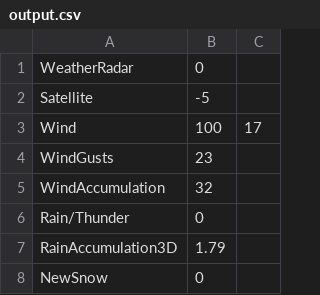
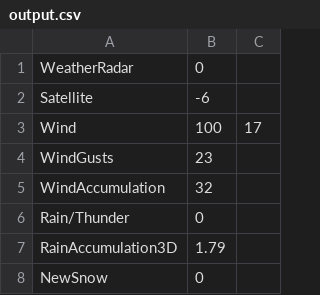
Before and after one commit to benjamingoff/WindyScraper, a CSV file: output.csv, drawn as a sheet; only a part is shown.

```diff
--- a/output.csv
+++ b/output.csv
@@ -1,3 +1,3 @@
 WeatherRadar,0
-Satellite,-5
+Satellite,-6
 Wind,100,17
```
Also changed, not shown: 3 other files.
